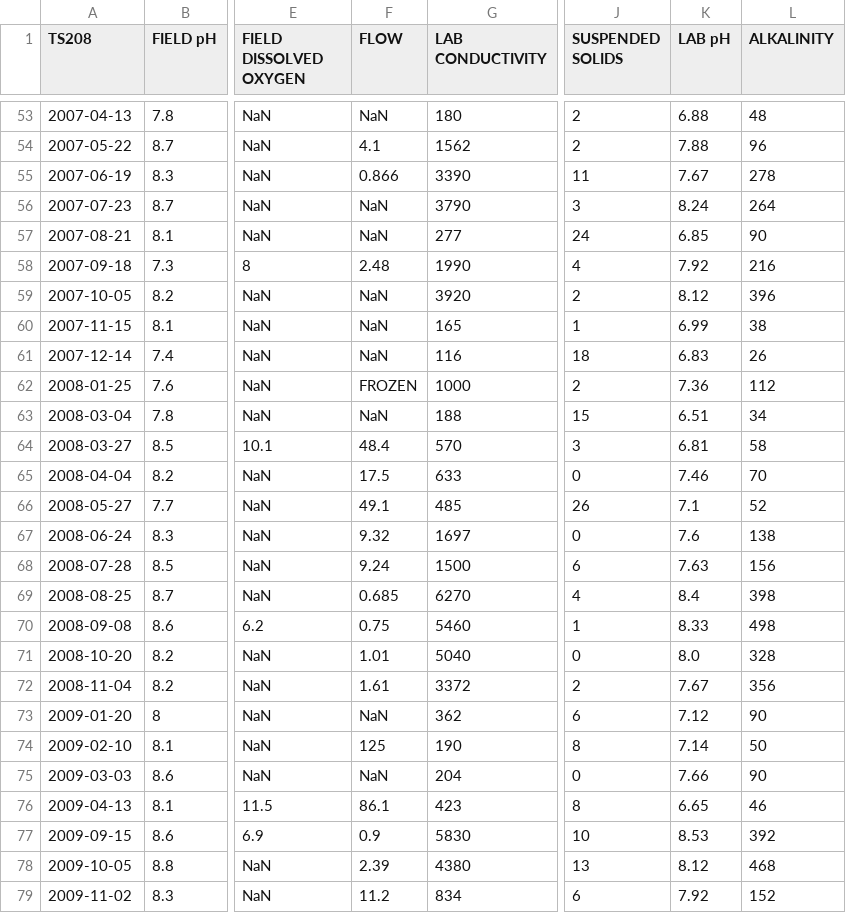
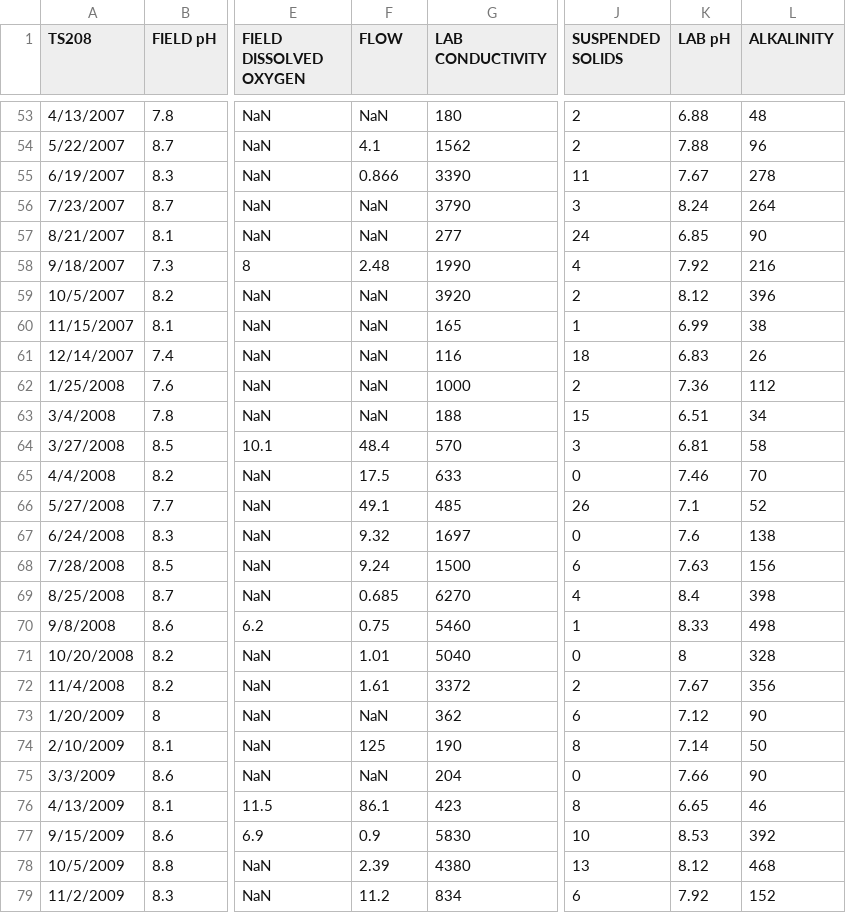
Before and after one commit to bonnerjf33/TS_Data_Web_App, a CSV file: TS_Old_Final/TS208_Old_Combined_Final.csv, drawn as a sheet; only a part is shown, gaps mark what is left out; the diff covers the shown part only; the diff names each change by its address in the sheet, - before the commit and + after, or states it on an @@ line.

```diff
--- a/TS_Old_Final/TS208_Old_Combined_Final.csv
+++ b/TS_Old_Final/TS208_Old_Combined_Final.csv
-A53 (TS208): 2007-04-13
+A53 (TS208): 4/13/2007
-A54 (TS208): 2007-05-22
+A54 (TS208): 5/22/2007
-A55 (TS208): 2007-06-19
+A55 (TS208): 6/19/2007
-A56 (TS208): 2007-07-23
+A56 (TS208): 7/23/2007
-A57 (TS208): 2007-08-21
+A57 (TS208): 8/21/2007
-A58 (TS208): 2007-09-18
+A58 (TS208): 9/18/2007
-A59 (TS208): 2007-10-05
+A59 (TS208): 10/5/2007
-A60 (TS208): 2007-11-15
+A60 (TS208): 11/15/2007
-A61 (TS208): 2007-12-14
+A61 (TS208): 12/14/2007
-A62 (TS208): 2008-01-25
+A62 (TS208): 1/25/2008
-F62 (FLOW): FROZEN
+F62 (FLOW): NaN
-A63 (TS208): 2008-03-04
+A63 (TS208): 3/4/2008
-A64 (TS208): 2008-03-27
+A64 (TS208): 3/27/2008
-A65 (TS208): 2008-04-04
+A65 (TS208): 4/4/2008
-A66 (TS208): 2008-05-27
+A66 (TS208): 5/27/2008
-A67 (TS208): 2008-06-24
+A67 (TS208): 6/24/2008
-A68 (TS208): 2008-07-28
+A68 (TS208): 7/28/2008
-A69 (TS208): 2008-08-25
+A69 (TS208): 8/25/2008
-A70 (TS208): 2008-09-08
+A70 (TS208): 9/8/2008
-A71 (TS208): 2008-10-20
+A71 (TS208): 10/20/2008
-K71 (LAB pH): 8.0
+K71 (LAB pH): 8
-A72 (TS208): 2008-11-04
+A72 (TS208): 11/4/2008
-A73 (TS208): 2009-01-20
+A73 (TS208): 1/20/2009
-A74 (TS208): 2009-02-10
+A74 (TS208): 2/10/2009
-A75 (TS208): 2009-03-03
+A75 (TS208): 3/3/2009
-A76 (TS208): 2009-04-13
+A76 (TS208): 4/13/2009
-A77 (TS208): 2009-09-15
+A77 (TS208): 9/15/2009
-A78 (TS208): 2009-10-05
+A78 (TS208): 10/5/2009
-A79 (TS208): 2009-11-02
+A79 (TS208): 11/2/2009
```
Also changed, not shown: 112 edited cells elsewhere in this file, 2 other files.
